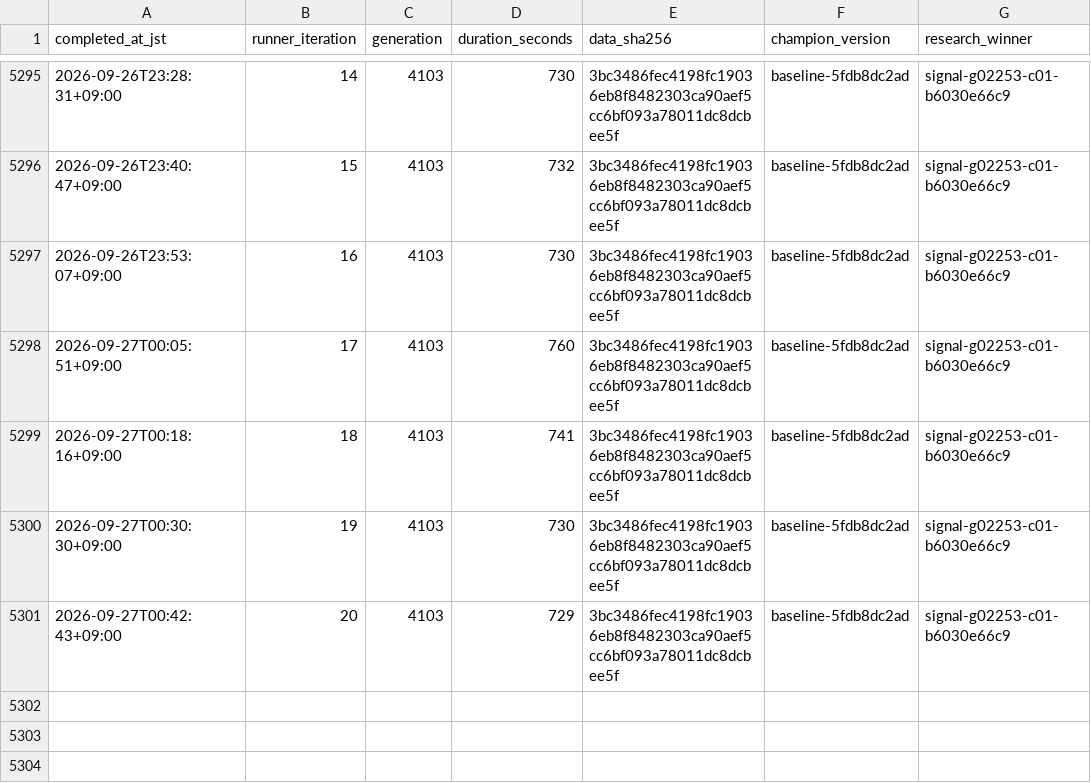
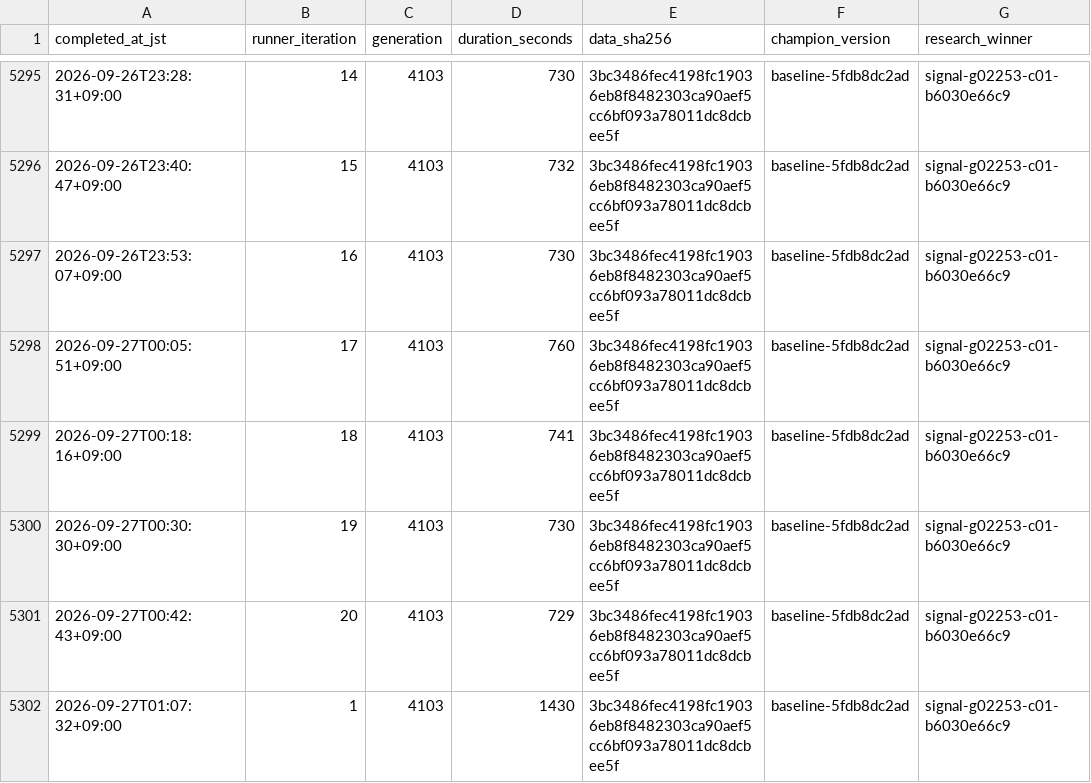
Before and after one commit to Joker7822/LOTO7_AI_AGENT, a CSV file: loto7_agent_output/execution_metrics.csv, drawn as a sheet; only a part is shown, gaps mark what is left out.

```diff
--- a/loto7_agent_output/execution_metrics.csv
+++ b/loto7_agent_output/execution_metrics.csv
@@ -5301 +5301,2 @@ completed_at_jst,runner_iteration,generation,duration_seconds,data_sha256,champi
 2026-09-27T00:42:43+09:00,20,4103,729,3bc3486fec4198fc19036eb8f8482303ca90aef5cc6bf093a78011dc8dcbee5f,baseline-5fdb8dc2ad,signal-g02253-c01-b6030e66c9
+2026-09-27T01:07:32+09:00,1,4103,1430,3bc3486fec4198fc19036eb8f8482303ca90aef5cc6bf093a78011dc8dcbee5f,baseline-5fdb8dc2ad,signal-g02253-c01-b6030e66c9
```
Also changed, not shown: loto7_agent_output/prediction_history.csv, 6 other files.
